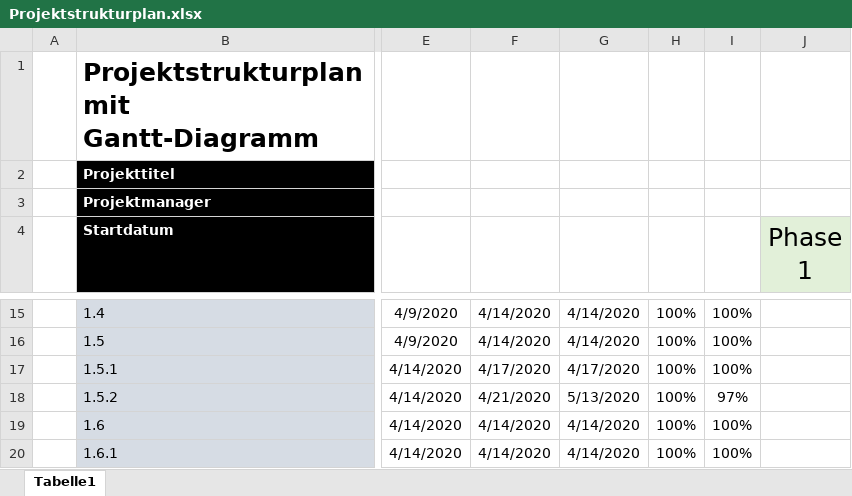
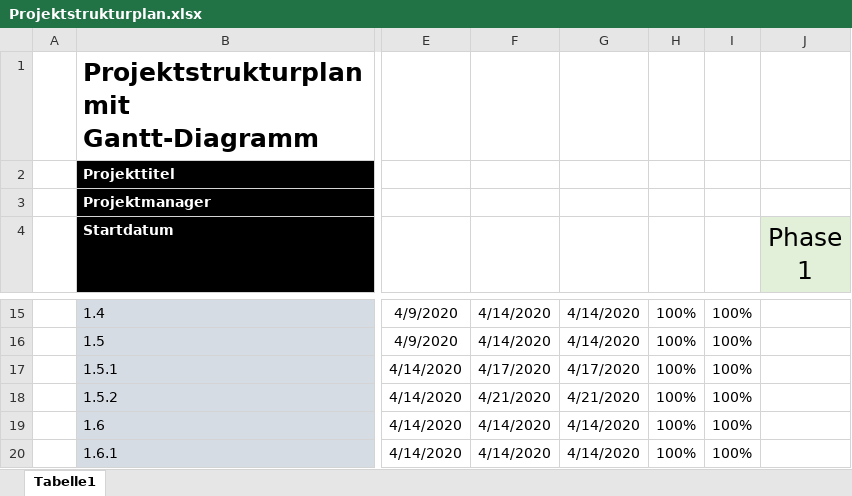
Before and after one commit to HusseinFarzi/Nachhatigkeitstagung, an Excel workbook: 04_Projektstrukturplan/Projektstrukturplan.xlsx, sheet Tabelle1, drawn as a sheet; only a part is shown, gaps mark what is left out; values as stored, in another font and other column widths than the file's, no borders; conditional formats not drawn; the diff names each change by its address in the sheet, - before the commit and + after, or states it on an @@ line.

Commit message:
change

```diff
--- a/04_Projektstrukturplan/Projektstrukturplan.xlsx (sheet Tabelle1)
+++ b/04_Projektstrukturplan/Projektstrukturplan.xlsx (sheet Tabelle1)
-G18: 5/13/2020
+G18: 4/21/2020
-I18: 97%
+I18: 100%
```
